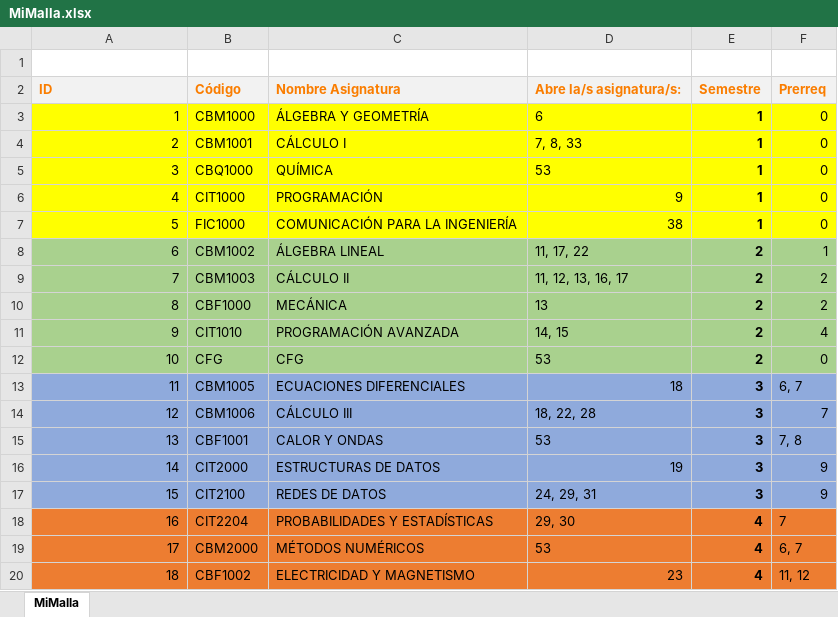
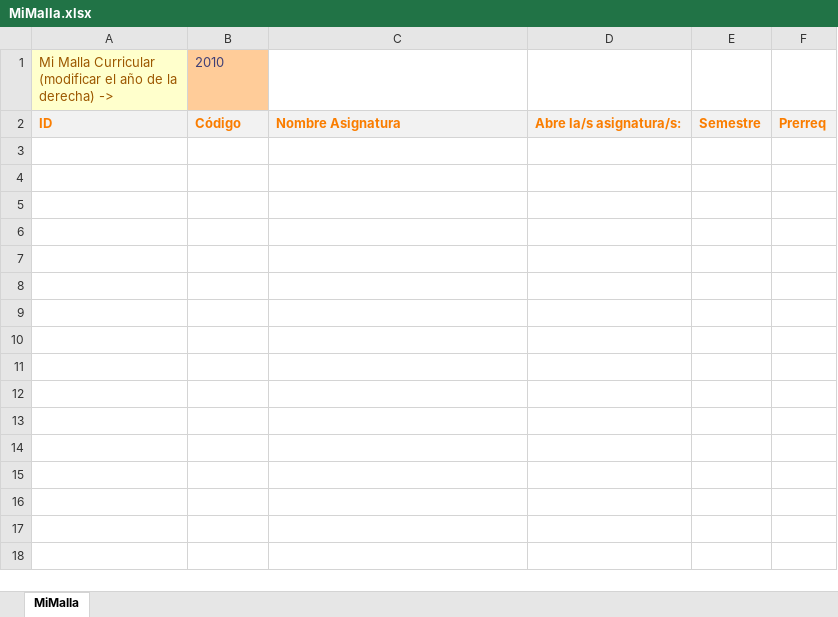
Before and after one commit to agamboar/generador_de_horarios_Practica, an Excel workbook: RutaCritica/MiMalla.xlsx, sheet MiMalla, drawn as a sheet; only a part is shown; values as stored, in another font and other column widths than the file's, no borders; charts and pictures not drawn; removed rows and columns are numbered as before the commit, all else as after; ↵ is a line break in a cell; the diff covers the shown part only; the diff names each change by its address in the sheet, - before the commit and + after, or states it on an @@ line.

```diff
--- a/RutaCritica/MiMalla.xlsx (sheet MiMalla)
+++ b/RutaCritica/MiMalla.xlsx (sheet MiMalla)
-row 1: (empty)
+row 1: Mi Malla Curricular ↵ (modificar el año de la ↵ derecha) -> | 2010
-A1 fill: none
+A1 fill: #FFFFCC
-B1 fill: none
+B1 fill: #FFCC99
-row 3: 1 | CBM1000 | ÁLGEBRA Y GEOMETRÍA | 6 | 1 | 0
-row 4: 2 | CBM1001 | CÁLCULO I | 7, 8, 33 | 1 | 0
-row 5: 3 | CBQ1000 | QUÍMICA | 53 | 1 | 0
-row 6: 4 | CIT1000 | PROGRAMACIÓN | 9 | 1 | 0
-row 7: 5 | FIC1000 | COMUNICACIÓN PARA LA INGENIERÍA | 38 | 1 | 0
-row 8: 6 | CBM1002 | ÁLGEBRA LINEAL | 11, 17, 22 | 2 | 1
-row 9: 7 | CBM1003 | CÁLCULO II | 11, 12, 13, 16, 17 | 2 | 2
-row 10: 8 | CBF1000 | MECÁNICA | 13 | 2 | 2
-row 11: 9 | CIT1010 | PROGRAMACIÓN AVANZADA | 14, 15 | 2 | 4
-row 12: 10 | CFG | CFG | 53 | 2 | 0
-row 13: 11 | CBM1005 | ECUACIONES DIFERENCIALES | 18 | 3 | 6, 7
-row 14: 12 | CBM1006 | CÁLCULO III | 18, 22, 28 | 3 | 7
-row 15: 13 | CBF1001 | CALOR Y ONDAS | 53 | 3 | 7, 8
-row 16: 14 | CIT2000 | ESTRUCTURAS DE DATOS | 19 | 3 | 9
-row 17: 15 | CIT2100 | REDES DE DATOS | 24, 29, 31 | 3 | 9
-row 18: 16 | CIT2204 | PROBABILIDADES Y ESTADÍSTICAS | 29, 30 | 4 | 7
-row 19: 17 | CBM2000 | MÉTODOS NUMÉRICOS | 53 | 4 | 6, 7
-row 20: 18 | CBF1002 | ELECTRICIDAD Y MAGNETISMO | 23 | 4 | 11, 12
```
Also changed, not shown: 27 removed rows elsewhere in this sheet, charts or pictures, RutaCritica/MallaCurricular2020.xlsx, 4 other files.
